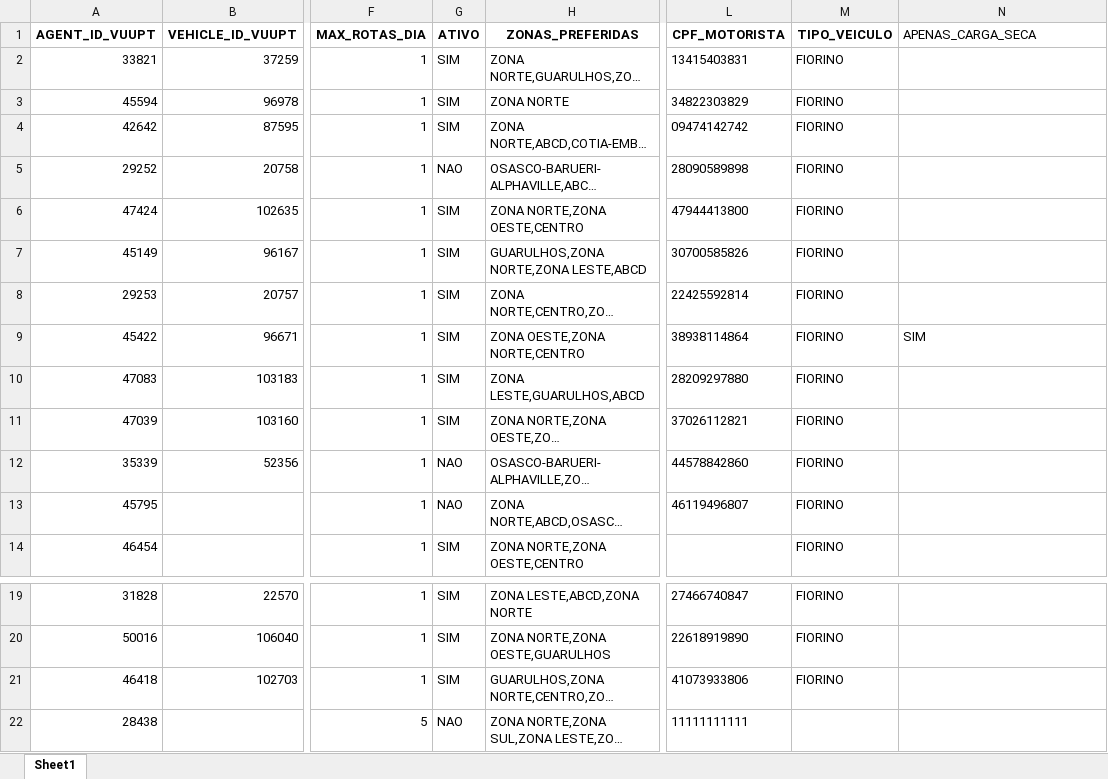
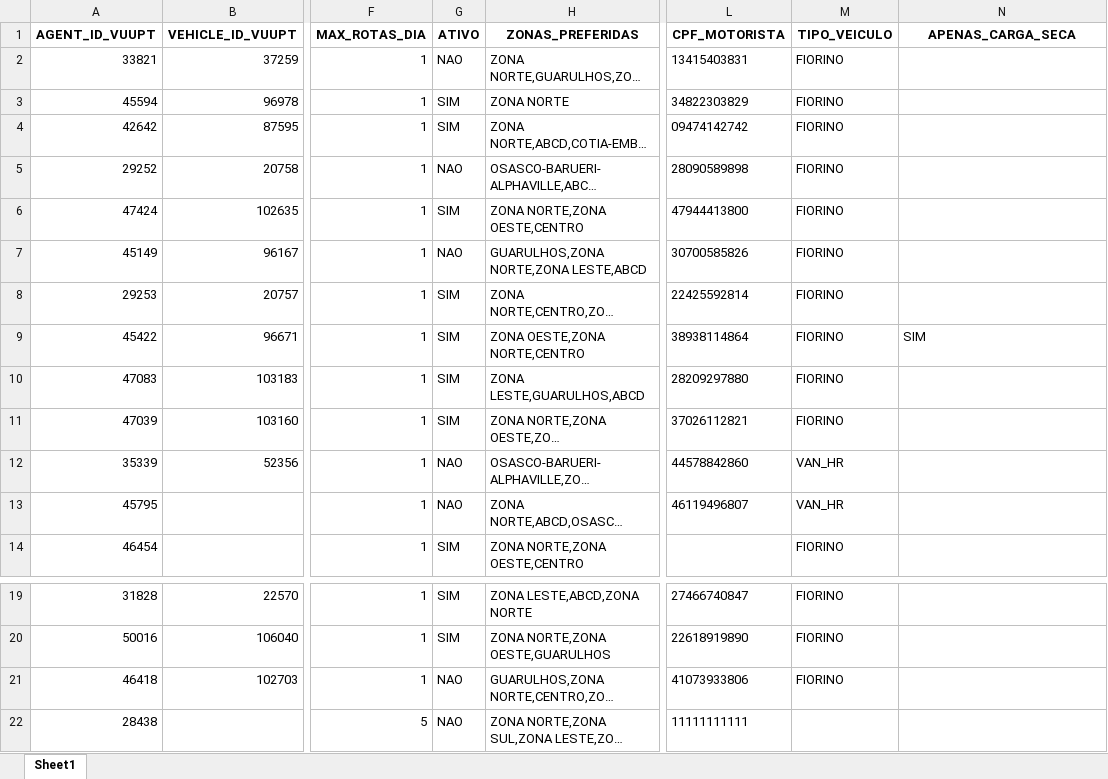
Before and after one commit to hmacol/stokki-eventos-agent, an Excel workbook: dados/BD_MOTORISTAS.xlsx, sheet Sheet1, drawn as a sheet; only a part is shown, gaps mark what is left out; long unchanged cells end in …; values as stored, in another font and other column widths than the file's, no borders; the diff names each change by its address in the sheet, - before the commit and + after, or states it on an @@ line.

```diff
--- a/dados/BD_MOTORISTAS.xlsx (sheet Sheet1)
+++ b/dados/BD_MOTORISTAS.xlsx (sheet Sheet1)
@@ N1 bold: off → on, alignment: left → center @@
-G2 (ATIVO): SIM
+G2 (ATIVO): NAO
-G7 (ATIVO): SIM
+G7 (ATIVO): NAO
-M12:M13 (TIPO_VEICULO): FIORINO
+M12:M13 (TIPO_VEICULO): VAN_HR
-G21 (ATIVO): SIM
+G21 (ATIVO): NAO
```
Also changed, not shown: 5 other files.
